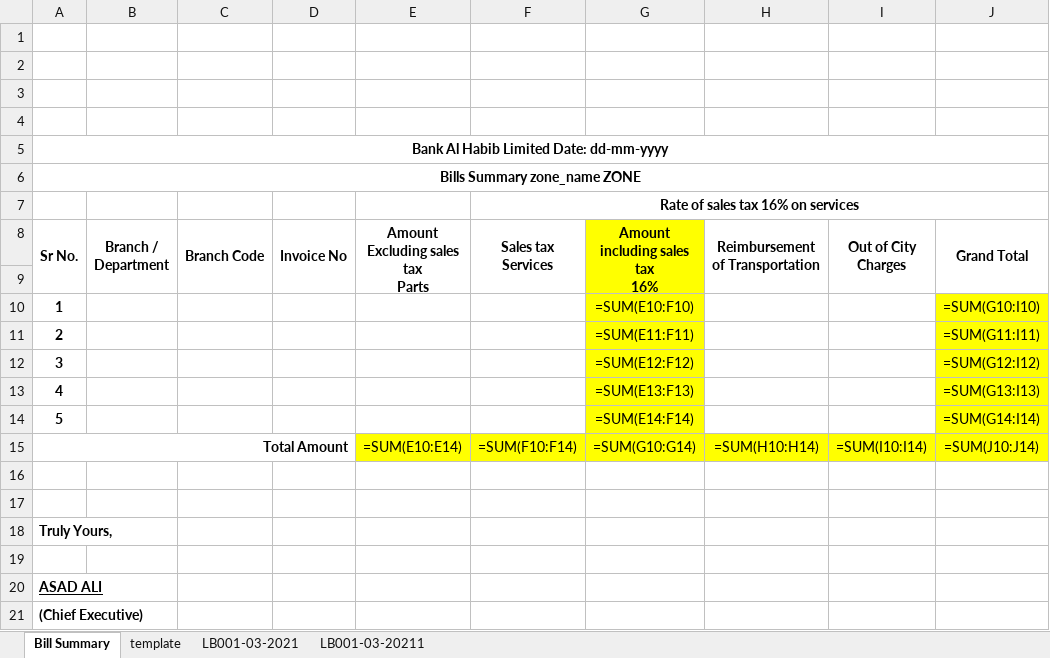
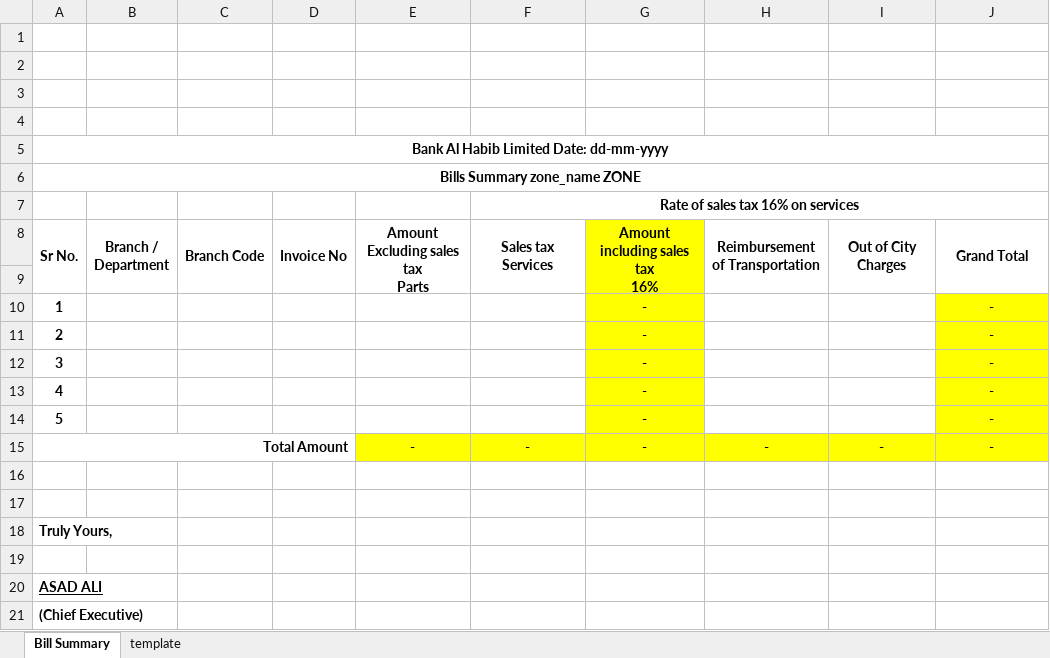
Before and after one commit to teamhh-dev/ecoenterprises, an Excel workbook: User Data/Feburary/LHR.xlsx, sheet Bill Summary, drawn as a sheet; values as stored, in another font and other column widths than the file's, no borders; formulas without a stored value are shown as written; removed rows and columns are numbered as before the commit, all else as after; the diff names each change by its address in the sheet, - before the commit and + after, or states it on an @@ line.

```diff
--- a/User Data/Feburary/LHR.xlsx (sheet Bill Summary)
+++ b/User Data/Feburary/LHR.xlsx (sheet Bill Summary)
-sheet tab: LB001-03-2021
-sheet tab: LB001-03-20211
-G10 (Amount including sales tax 16%): =SUM(E10:F10)
+G10 (Amount including sales tax 16%): -
-J10 (Grand Total): =SUM(G10:I10)
+J10 (Grand Total): -
-G11 (Amount including sales tax 16%): =SUM(E11:F11)
+G11 (Amount including sales tax 16%): -
-J11 (Grand Total): =SUM(G11:I11)
+J11 (Grand Total): -
-G12 (Amount including sales tax 16%): =SUM(E12:F12)
+G12 (Amount including sales tax 16%): -
-J12 (Grand Total): =SUM(G12:I12)
+J12 (Grand Total): -
-G13 (Amount including sales tax 16%): =SUM(E13:F13)
+G13 (Amount including sales tax 16%): -
-J13 (Grand Total): =SUM(G13:I13)
+J13 (Grand Total): -
-G14 (Amount including sales tax 16%): =SUM(E14:F14)
+G14 (Amount including sales tax 16%): -
-J14 (Grand Total): =SUM(G14:I14)
+J14 (Grand Total): -
-row 15: Total Amount |  |  |  | =SUM(E10:E14) | =SUM(F10:F14) | =SUM(G10:G14) | =SUM(H10:H14) | =SUM(I10:I14) | =SUM(J10:J14)
+row 15: Total Amount |  |  |  | - | - | - | - | - | -
```
Also changed, not shown: sheet template, 28 other files.
